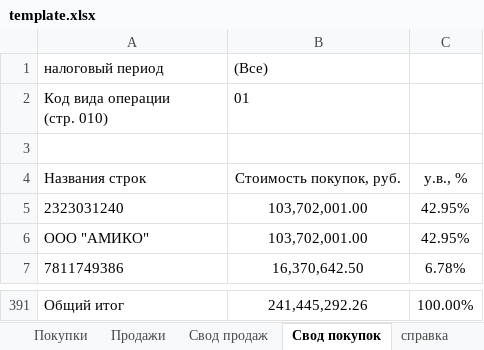
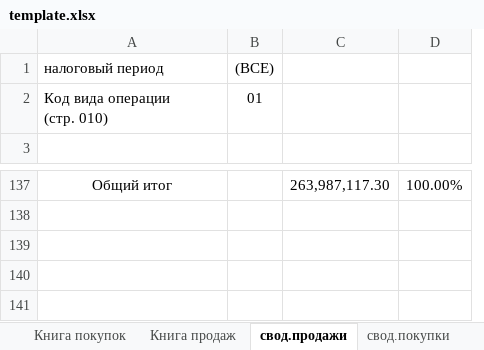
Before and after one commit to retrogradegmd/excel-project, an Excel workbook: template.xlsx, sheet свод.продажи, drawn as a sheet; only a part is shown, gaps mark what is left out; values as stored, in another font and other column widths than the file's, no borders; removed rows and columns are numbered as before the commit, all else as after; the diff covers the shown part only; the diff names each change by its address in the sheet, - before the commit and + after, or states it on an @@ line.

```diff
--- a/template.xlsx (sheet свод.продажи)
+++ b/template.xlsx (sheet свод.продажи)
-sheet tab: Покупки
+sheet tab: Книга покупок
-sheet tab: Свод продаж
+sheet tab: Книга продаж
-sheet tab: Свод покупок
+sheet tab: свод.продажи
-sheet tab: Продажи
+sheet tab: свод.покупки
-column B ((Все)), row 2: 01; row 391: 241,445,292.26
+column B ((ВСЕ)), row 2: 01
+column C, row 137: 263,987,117.30
-row 4: Названия строк | Стоимость покупок, руб. | у.в., %
-row 5: 2323031240 | 103,702,001.00 | 42.95%
-row 6: ООО "АМИКО" | 103,702,001.00 | 42.95%
-row 7: 7811749386 | 16,370,642.50 | 6.78%
-A137 alignment: left
+A137 alignment: center
```
Also changed, not shown: other rows of this sheet, sheet Книга покупок, sheet Книга продаж, sheet общая информация, 3 other files.
